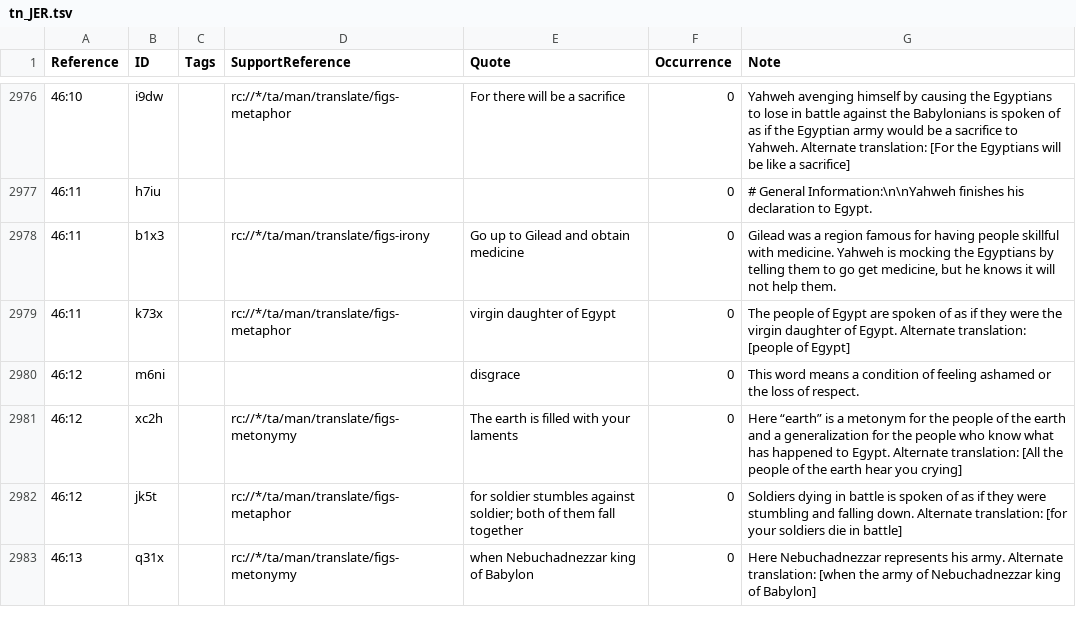
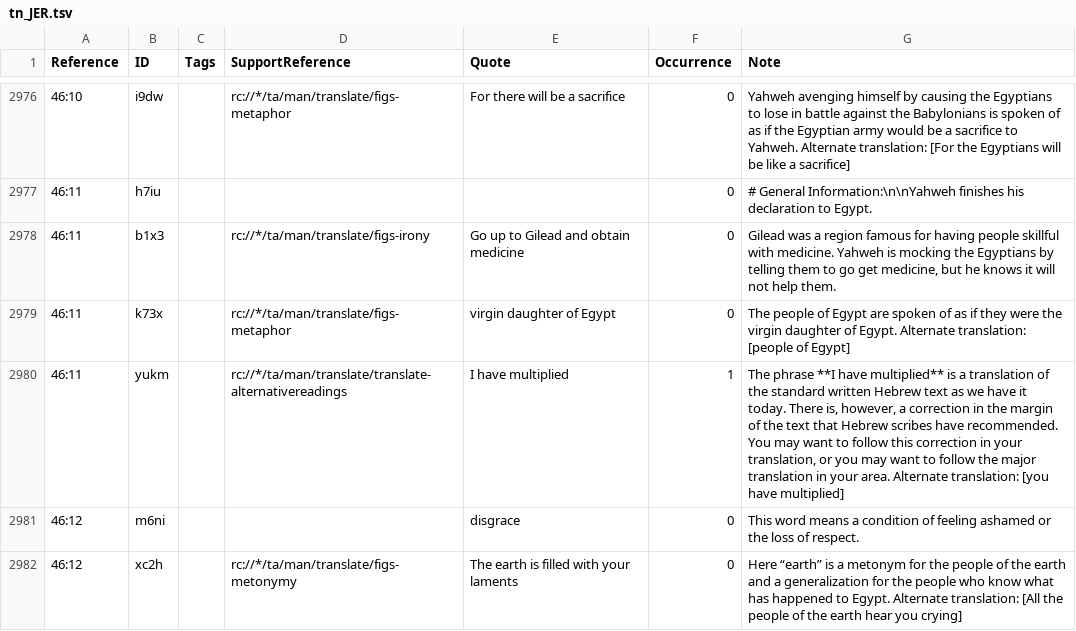
Before and after one commit to ding0t/en_tn, a TSV file: tn_JER.tsv, drawn as a sheet; only a part is shown, gaps mark what is left out; the shorter side is filled out with more unchanged rows; the diff names each change by its address in the sheet, - before the commit and + after, or states it on an @@ line.

Commit message:
bible-editor: JER tn → master (#7612)
Co-authored-by: Benjamin Wright <9089+deferredreward@noreply.door43.org>

```diff
--- a/tn_JER.tsv
+++ b/tn_JER.tsv
+row 2980: 46:11 | yukm |  | rc://*/ta/man/translate/translate-alternativereadings | I have multiplied | 1 | The phrase **I have multiplied** is a translation of the standard written Hebrew text as we have it today. There is, however, a correction in the margin of the text that Hebrew scribes have recommended. You may want to follow this correction in your translation, or you may want to follow the major translation in your area. Alternate translation: [you have multiplied]
```
